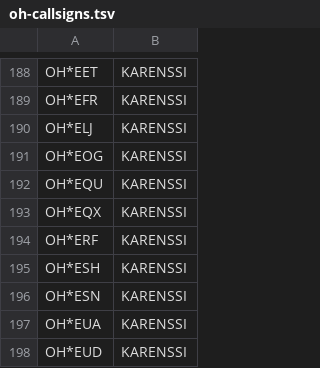
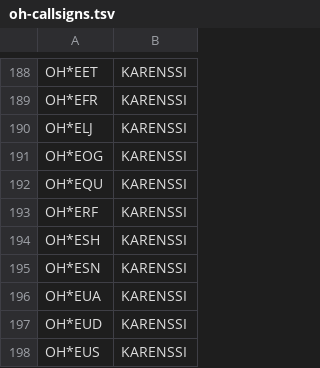
Before and after one commit to OH6AD/koolit, a TSV file: oh-callsigns.tsv, drawn as a sheet; only a part is shown, gaps mark what is left out; the shorter side is filled out with more unchanged rows.

Commit message:
Update call signs

```diff
--- a/oh-callsigns.tsv
+++ b/oh-callsigns.tsv
@@ -192,3 +192,2 @@ OH*EOG	KARENSSI
 OH*EQU	KARENSSI	
-OH*EQX	KARENSSI	
 OH*ERF	KARENSSI	
```
